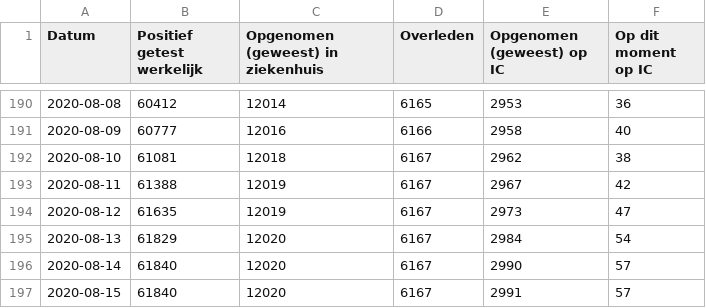
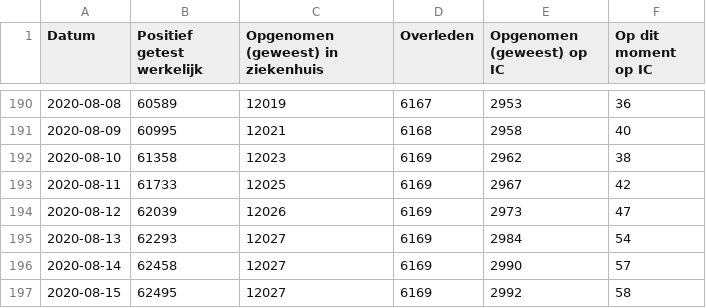
Before and after one commit to jorispz/coronadata, a CSV file: data/2020-08-15-RIVM-NICE.csv, drawn as a sheet; only a part is shown, gaps mark what is left out; the diff covers the shown part only.

```diff
--- a/data/2020-08-15-RIVM-NICE.csv
+++ b/data/2020-08-15-RIVM-NICE.csv
@@ -190,8 +190,8 @@
-2020-08-08	60412	12014	6165	2953	36
-2020-08-09	60777	12016	6166	2958	40
-2020-08-10	61081	12018	6167	2962	38
-2020-08-11	61388	12019	6167	2967	42
-2020-08-12	61635	12019	6167	2973	47
-2020-08-13	61829	12020	6167	2984	54
-2020-08-14	61840	12020	6167	2990	57
-2020-08-15	61840	12020	6167	2991	57
+2020-08-08	60589	12019	6167	2953	36
+2020-08-09	60995	12021	6168	2958	40
+2020-08-10	61358	12023	6169	2962	38
+2020-08-11	61733	12025	6169	2967	42
+2020-08-12	62039	12026	6169	2973	47
+2020-08-13	62293	12027	6169	2984	54
+2020-08-14	62458	12027	6169	2990	57
+2020-08-15	62495	12027	6169	2992	58
```
Also changed, not shown: 60 edited cells elsewhere in this file, data/runs.csv, 1 other file.
